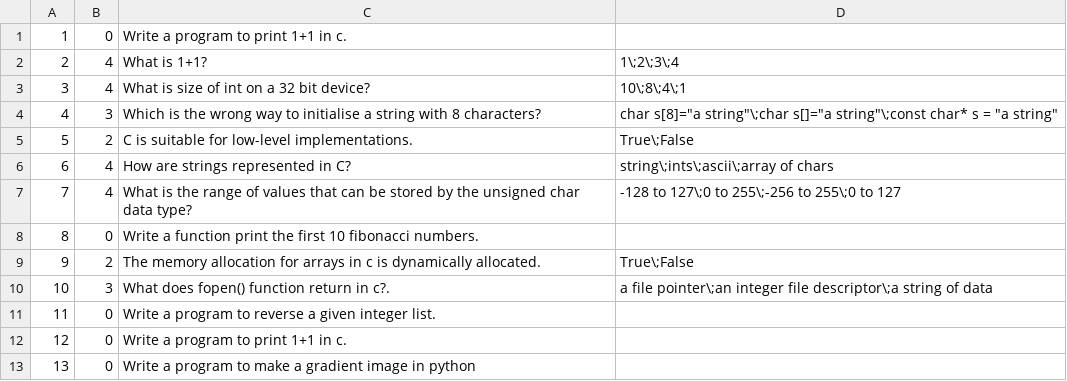
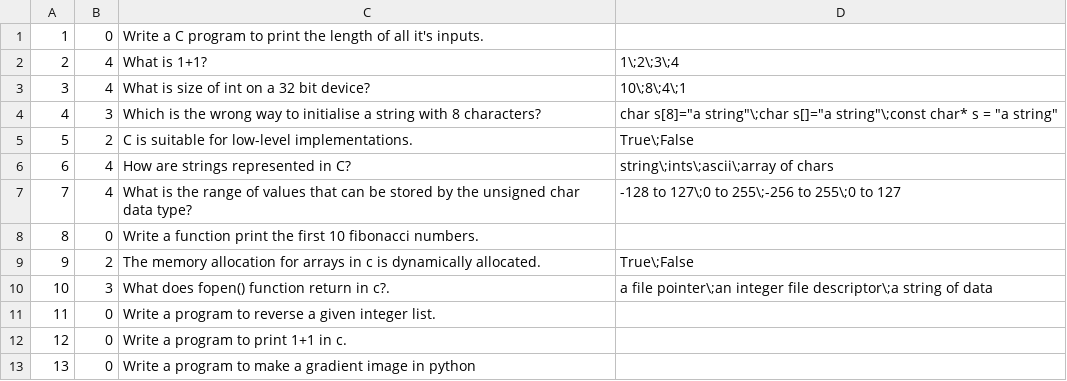
Before and after one commit to sellsol/CITS3002-Project, a CSV file: QB/c/questionset_c.csv, drawn as a sheet.

```diff
--- a/QB/c/questionset_c.csv
+++ b/QB/c/questionset_c.csv
@@ -1,2 +1,2 @@
-1,0,Write a program to print 1+1 in c.
+1,0,Write a C program to print the length of all it's inputs.
 2,4,What is 1+1?,1\;2\;3\;4
```
Also changed, not shown: 24 other files.
